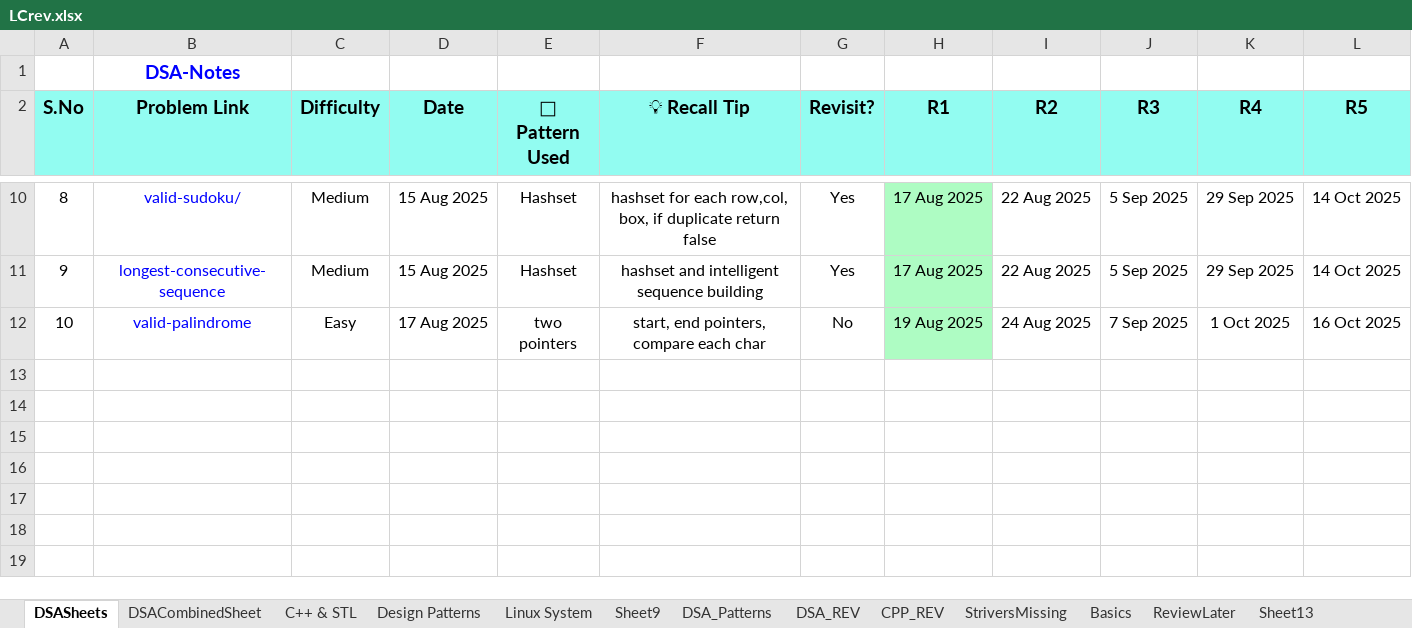
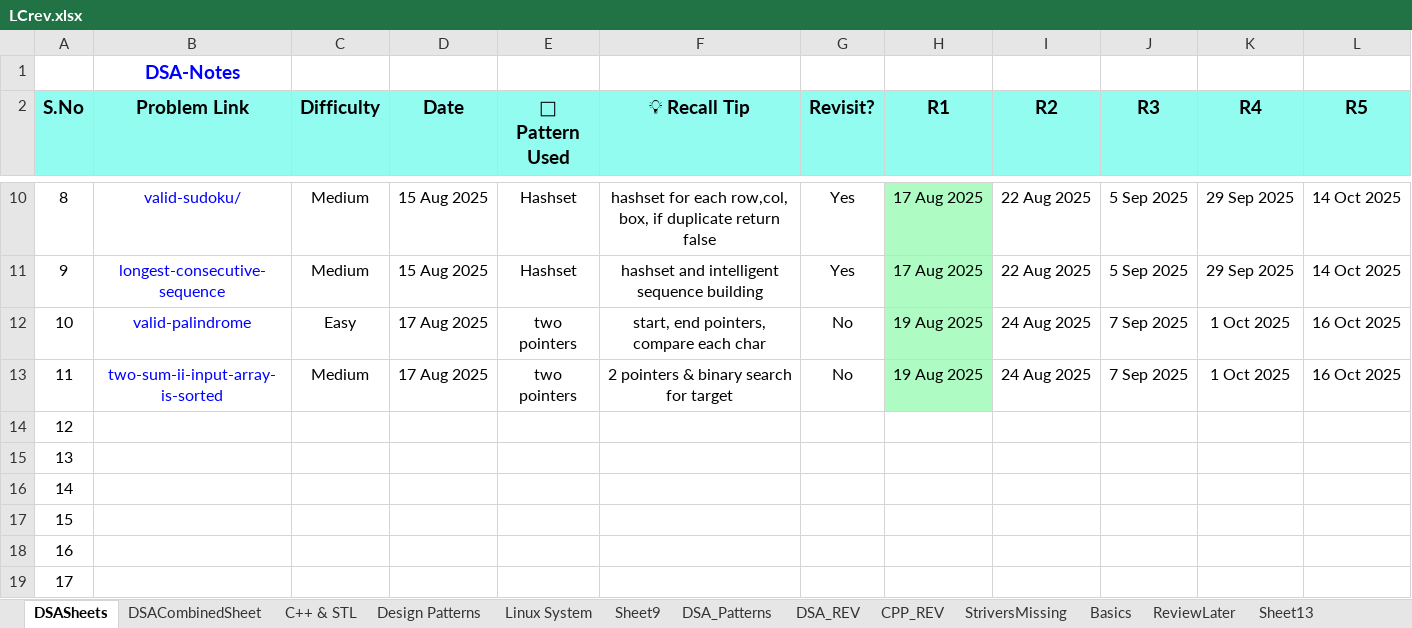
Before and after one commit to muthinenisravan/DSA, an Excel workbook: trackers/LCrev.xlsx, sheet DSASheets, drawn as a sheet; only a part is shown, gaps mark what is left out; values as stored, in another font and other column widths than the file's, no borders; conditional formats not drawn; the diff names each change by its address in the sheet, - before the commit and + after, or states it on an @@ line.

```diff
--- a/trackers/LCrev.xlsx (sheet DSASheets)
+++ b/trackers/LCrev.xlsx (sheet DSASheets)
+row 13: 11 | two-sum-ii-input-array-is-sorted | Medium | 17 Aug 2025 | two pointers | 2 pointers & binary search for target | No | 19 Aug 2025 | 24 Aug 2025 | 7 Sep 2025 | 1 Oct 2025 | 16 Oct 2025
+row 14: 12
+row 15: 13
+row 16: 14
+row 17: 15
+row 18: 16
+row 19: 17
```
Also changed, not shown: 6 other files.
